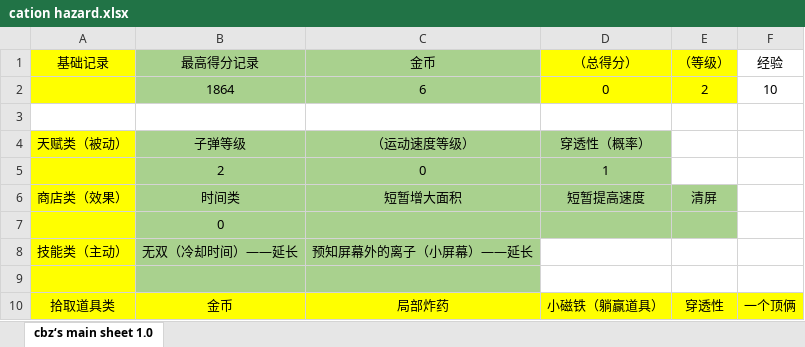
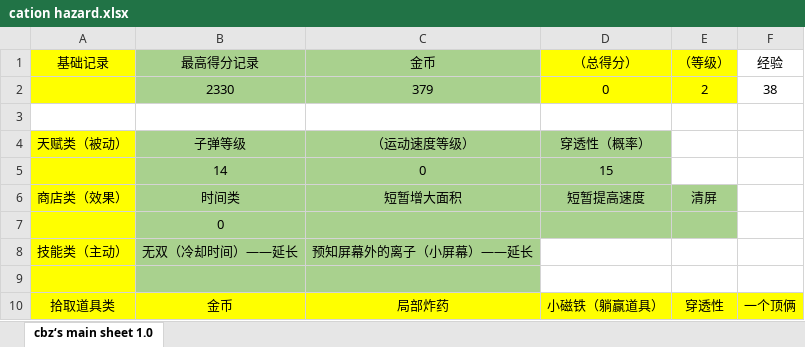
Before and after one commit to TAQ-Cprogram2021-assignment/Group2-thunder, an Excel workbook: CationHazard/materials/cation hazard.xlsx, sheet cbz‘s main sheet 1.0, drawn as a sheet; values as stored, in another font and other column widths than the file's, no borders; removed rows and columns are numbered as before the commit, all else as after; the diff names each change by its address in the sheet, - before the commit and + after, or states it on an @@ line.

```diff
--- a/CationHazard/materials/cation hazard.xlsx (sheet cbz‘s main sheet 1.0)
+++ b/CationHazard/materials/cation hazard.xlsx (sheet cbz‘s main sheet 1.0)
-row 2:  | 1864 | 6 | 0 | 2 | 10
+row 2:  | 2330 | 379 | 0 | 2 | 38
-row 5:  | 2 | 0 | 1
+row 5:  | 14 | 0 | 15
```
Also changed, not shown: 13 other files.
